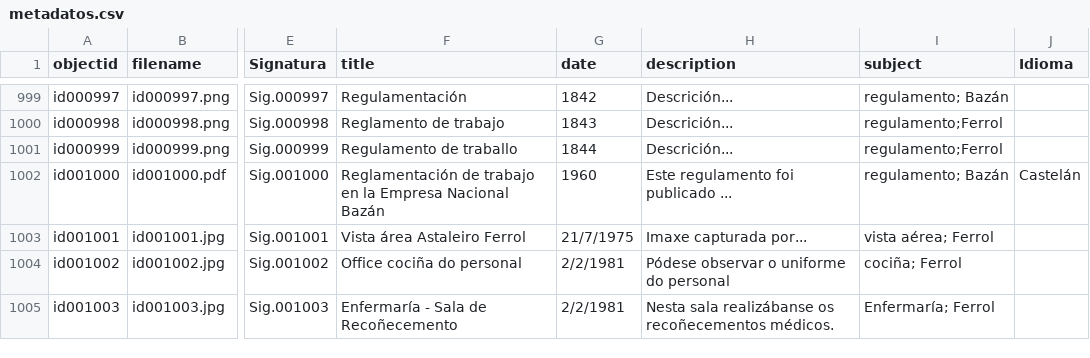
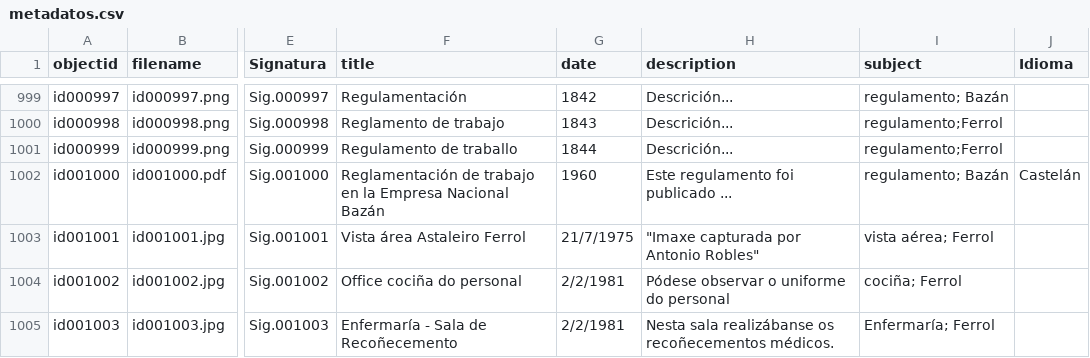
Before and after one commit to lpitac/memoria_virtual, a CSV file: _data/metadatos.csv, drawn as a sheet; only a part is shown, gaps mark what is left out; the diff names each change by its address in the sheet, - before the commit and + after, or states it on an @@ line.

Commit message:
Update metadatos.csv

```diff
--- a/_data/metadatos.csv
+++ b/_data/metadatos.csv
-H1003 (description): Imaxe capturada por...
+H1003 (description): "Imaxe capturada por Antonio Robles"
```
